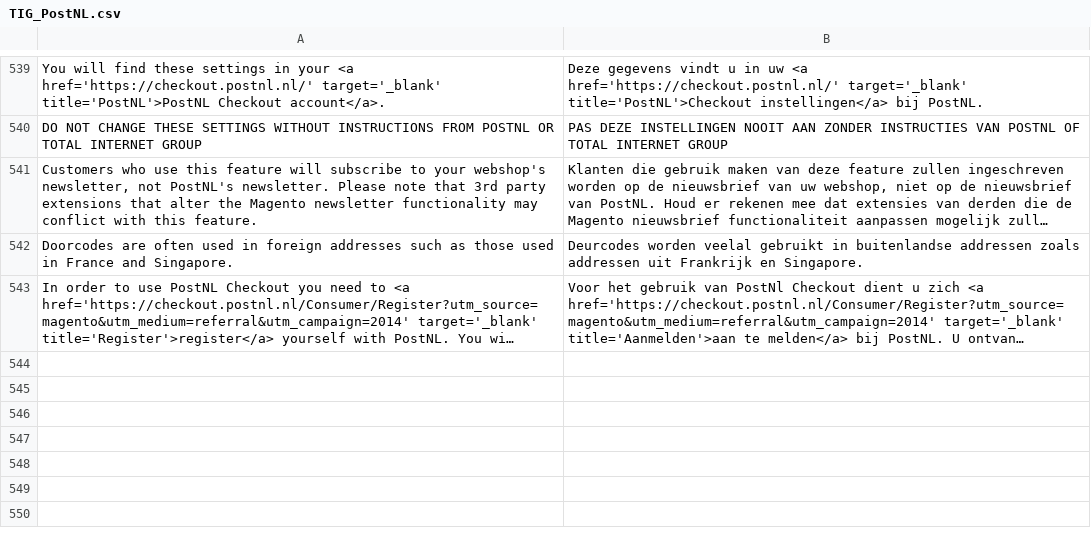
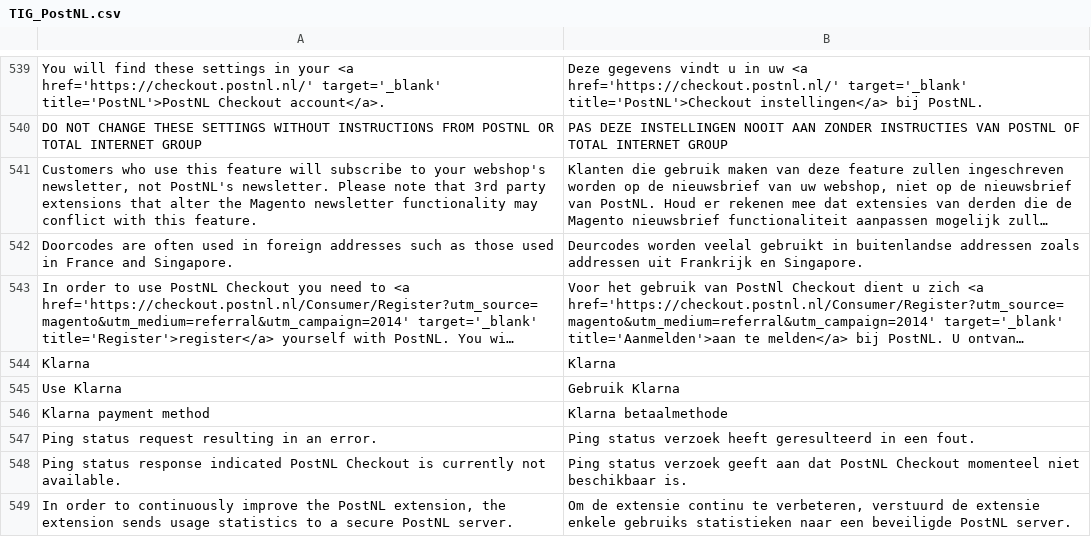
Before and after one commit to postnl/postnl-magento1-End-of-life, a CSV file: app/locale/nl_NL/TIG_PostNL.csv, drawn as a sheet; only a part is shown, gaps mark what is left out; long unchanged cells end in …; the diff covers the shown part only; the diff names each change by its address in the sheet, - before the commit and + after, or states it on an @@ line.

Commit message:
added klarna payment option to checkout

```diff
--- a/app/locale/nl_NL/TIG_PostNL.csv
+++ b/app/locale/nl_NL/TIG_PostNL.csv
+row 544: Klarna | Klarna
+row 545: Use Klarna | Gebruik Klarna
+row 546: Klarna payment method | Klarna betaalmethode
+row 547: Ping status request resulting in an error. | Ping status verzoek heeft geresulteerd in een fout.
+row 548: Ping status response indicated PostNL Checkout is currently not available. | Ping status verzoek geeft aan dat PostNL Checkout momenteel niet beschikbaar is.
+row 549: In order to continuously improve the PostNL extension, the extension sends usage statistics to a secure PostNL server. | Om de extensie continu te verbeteren, verstuurd de extensie enkele gebruiks statistieken naar een beveiligde PostNL server.
```
Also changed, not shown: 5 added rows and 5 edited cells elsewhere in this file, app/locale/en_US/TIG_PostNL.csv, 7 other files.
